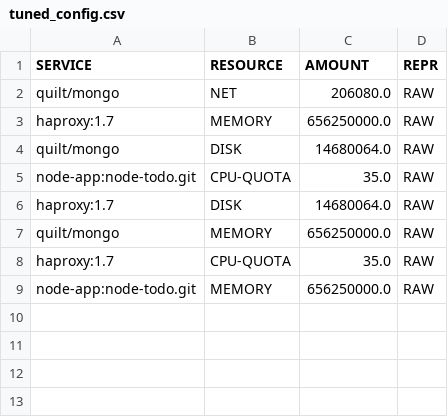
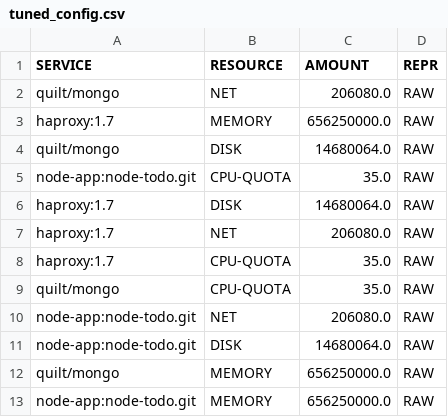
Before and after one commit to rbala19/throttlebot, a CSV file: src/tuned_config.csv, drawn as a sheet.

```diff
--- a/src/tuned_config.csv
+++ b/src/tuned_config.csv
@@ -6,4 +6,8 @@ node-app:node-todo.git,CPU-QUOTA,35.0,RAW
 haproxy:1.7,DISK,14680064.0,RAW
+haproxy:1.7,NET,206080.0,RAW
+haproxy:1.7,CPU-QUOTA,35.0,RAW
+quilt/mongo,CPU-QUOTA,35.0,RAW
+node-app:node-todo.git,NET,206080.0,RAW
+node-app:node-todo.git,DISK,14680064.0,RAW
 quilt/mongo,MEMORY,656250000.0,RAW
-haproxy:1.7,CPU-QUOTA,35.0,RAW
 node-app:node-todo.git,MEMORY,656250000.0,RAW
```
Also changed, not shown: 2 other files.
